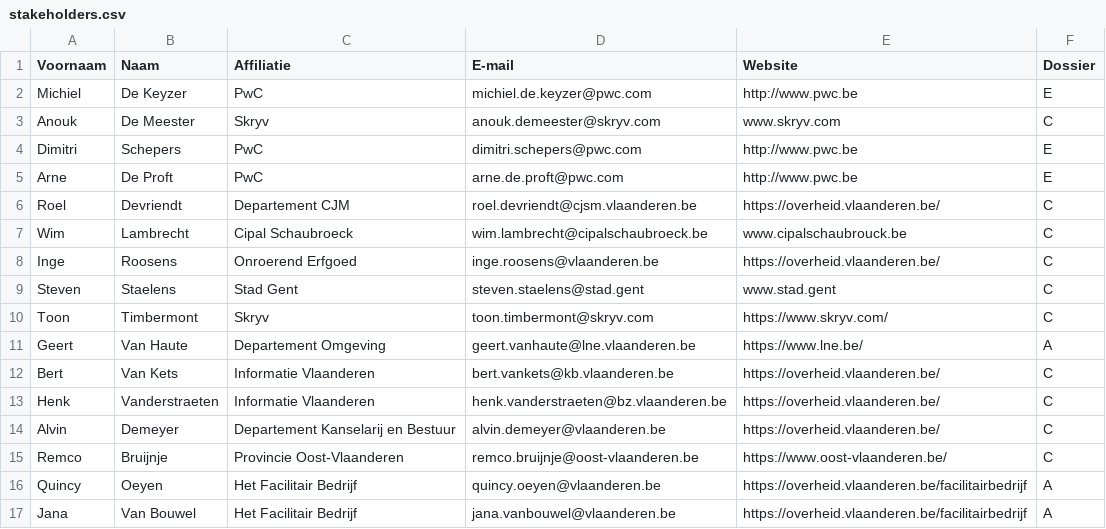
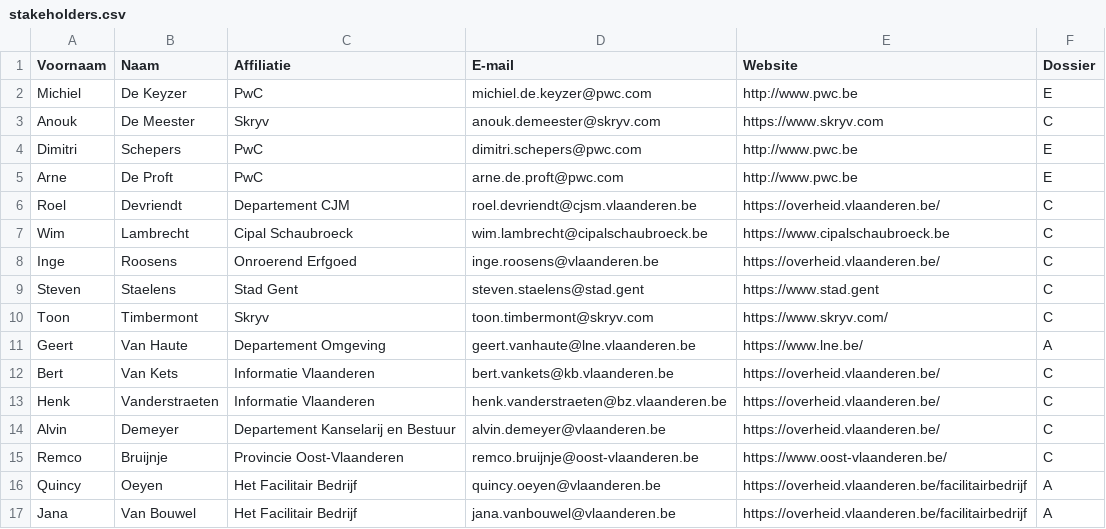
Before and after one commit to Informatievlaanderen/OSLOthema-dossier, a CSV file: stakeholders.csv, drawn as a sheet.

Commit message:
Update stakeholders.csv
fix links of websites of contributers

```diff
--- a/stakeholders.csv
+++ b/stakeholders.csv
@@ -2,3 +2,3 @@ Voornaam;Naam;Affiliatie;E-mail;Website;Dossier;
 Michiel;De Keyzer;PwC;michiel.de.keyzer@pwc.com;http://www.pwc.be;E;
-Anouk;De Meester;Skryv;anouk.demeester@skryv.com;www.skryv.com;C;
+Anouk;De Meester;Skryv;anouk.demeester@skryv.com;https://www.skryv.com;C;
 Dimitri;Schepers;PwC;dimitri.schepers@pwc.com;http://www.pwc.be;E;
@@ -6,5 +6,5 @@ Arne;De Proft;PwC;arne.de.proft@pwc.com;http://www.pwc.be;E;
 Roel;Devriendt;Departement CJM;roel.devriendt@cjsm.vlaanderen.be;https://overheid.vlaanderen.be/;C;
-Wim;Lambrecht;Cipal Schaubroeck;wim.lambrecht@cipalschaubroeck.be;www.cipalschaubrouck.be;C;
+Wim;Lambrecht;Cipal Schaubroeck;wim.lambrecht@cipalschaubroeck.be;https://www.cipalschaubroeck.be;C;
 Inge;Roosens;Onroerend Erfgoed;inge.roosens@vlaanderen.be;https://overheid.vlaanderen.be/;C;
-Steven;Staelens;Stad Gent;steven.staelens@stad.gent;www.stad.gent;C;
+Steven;Staelens;Stad Gent;steven.staelens@stad.gent;https://www.stad.gent;C;
 Toon;Timbermont;Skryv;toon.timbermont@skryv.com;https://www.skryv.com/;C;
```
